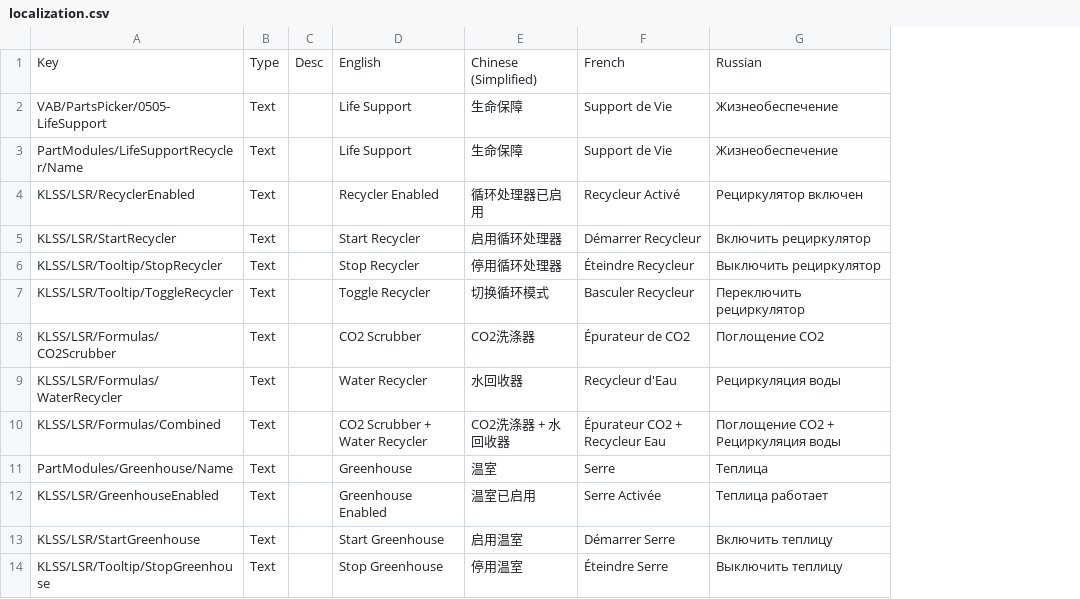
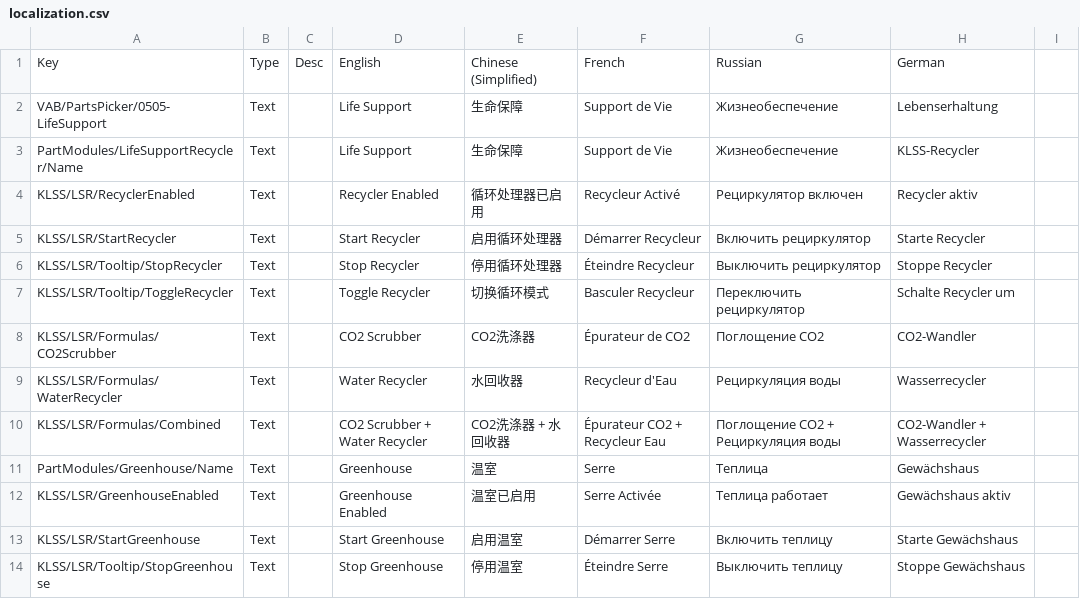
Before and after one commit to LeLeon/KerbalLifeSupportSystem, a CSV file: plugin_template/localizations/localization.csv, drawn as a sheet; only a part is shown; the diff names each change by its address in the sheet, - before the commit and + after, or states it on an @@ line.

Commit message:
German translation added
German translation added to the actual release of KLSS

```diff
--- a/plugin_template/localizations/localization.csv
+++ b/plugin_template/localizations/localization.csv
+column H, rows 1-14: German | Lebenserhaltung | KLSS-Recycler | Recycler aktiv | Starte Recycler | Stoppe Recycler | Schalte Recycler um | CO2-Wandler | Wasserrecycler | CO2-Wandler + Wasserrecycler | Gewächshaus | Gewächshaus aktiv | Starte Gewächshaus | Stoppe Gewächshaus
+column I, empty
```
